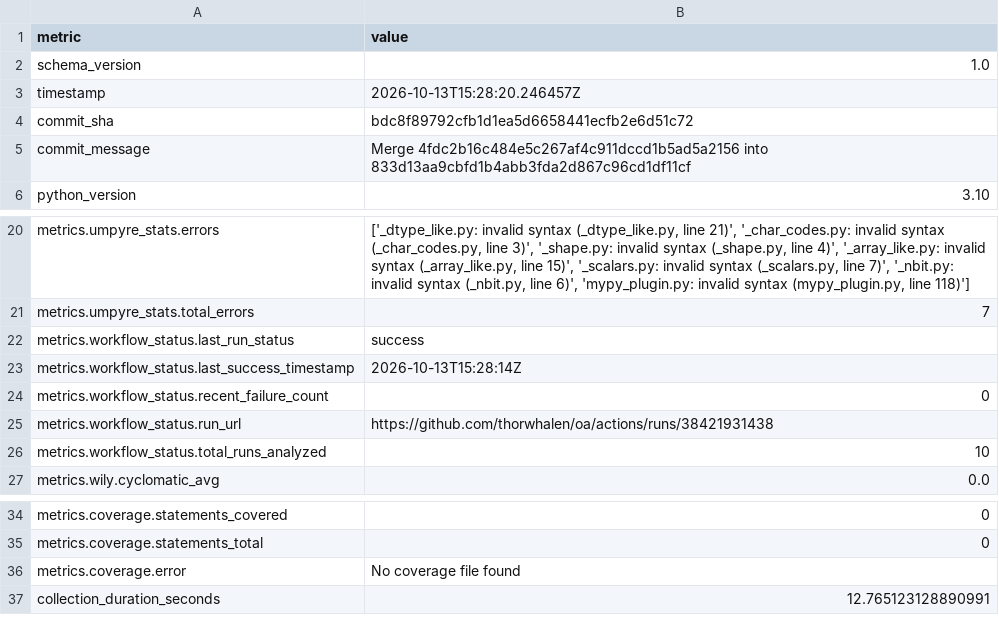
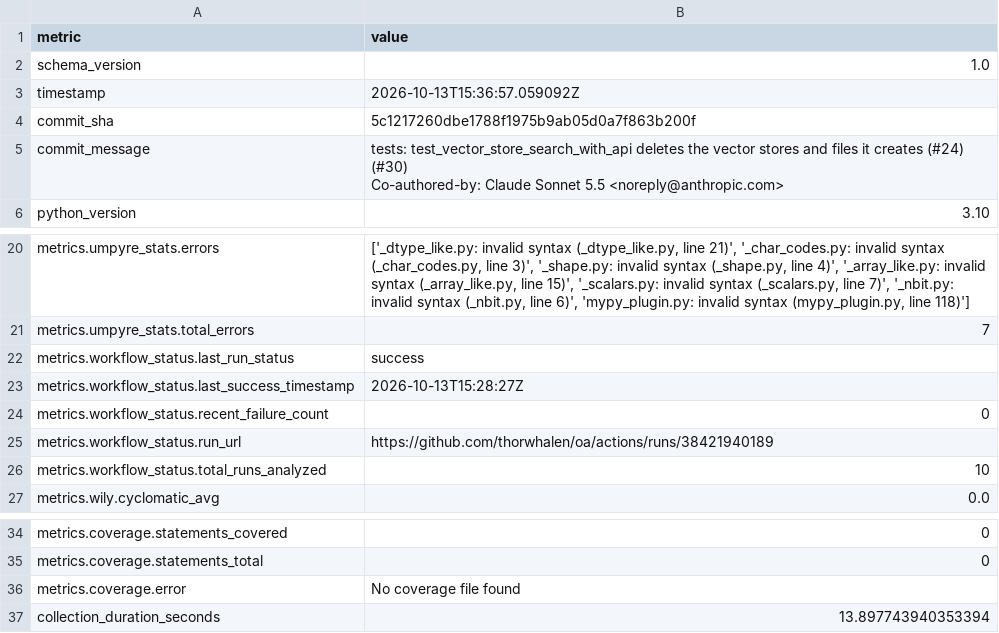
Before and after one commit to thorwhalen/oa, a CSV file: metrics.csv, drawn as a sheet; only a part is shown, gaps mark what is left out.

Commit message:
Update metrics for 5c12172

```diff
--- a/metrics.csv
+++ b/metrics.csv
@@ -2,5 +2,7 @@ metric,value
 schema_version,1.0
-timestamp,2026-10-13T15:28:20.246457Z
-commit_sha,bdc8f89792cfb1d1ea5d6658441ecfb2e6d51c72
-commit_message,Merge 4fdc2b16c484e5c267af4c911dccd1b5ad5a2156 into 833d13aa9cbfd1b4abb3fda2d867c96cd1df11cf
+timestamp,2026-10-13T15:36:57.059092Z
+commit_sha,5c1217260dbe1788f1975b9ab05d0a7f863b200f
+commit_message,"tests: test_vector_store_search_with_api deletes the vector stores and files it creates (#24) (#30)
+
+Co-authored-by: Claude Sonnet 5.5 <noreply@anthropic.com>"
 python_version,3.10
@@ -22,5 +24,5 @@ metrics.umpyre_stats.total_errors,7
 metrics.workflow_status.last_run_status,success
-metrics.workflow_status.last_success_timestamp,2026-10-13T15:28:14Z
+metrics.workflow_status.last_success_timestamp,2026-10-13T15:28:27Z
 metrics.workflow_status.recent_failure_count,0
-metrics.workflow_status.run_url,https://github.com/thorwhalen/oa/actions/runs/38421931438
+metrics.workflow_status.run_url,https://github.com/thorwhalen/oa/actions/runs/38421940189
 metrics.workflow_status.total_runs_analyzed,10
@@ -40,2 +42,2 @@ metrics.coverage.statements_total,0
 metrics.coverage.error,No coverage file found
-collection_duration_seconds,12.765123128890991
+collection_duration_seconds,13.897743940353394
```
Also changed, not shown: 2 other files.
